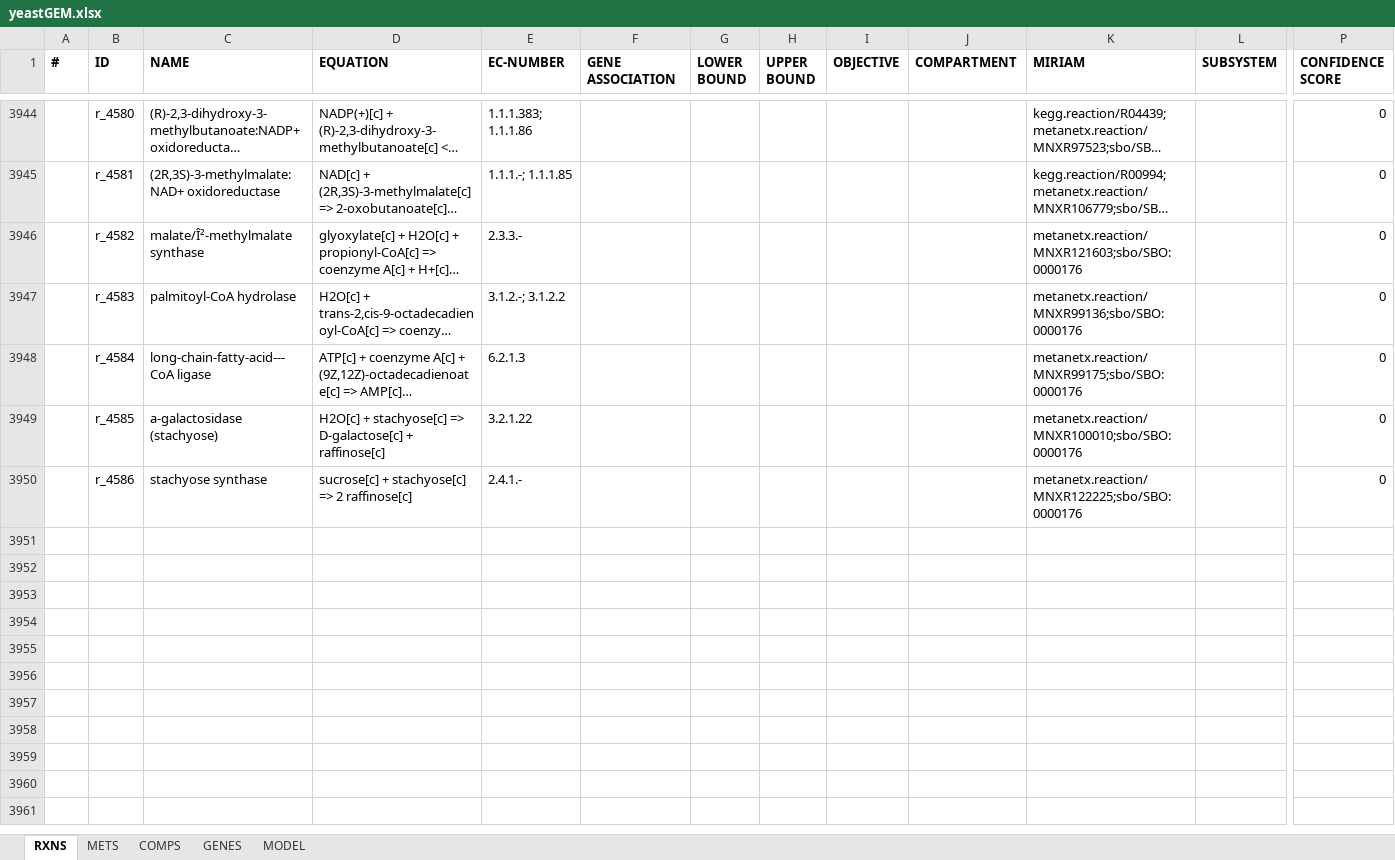
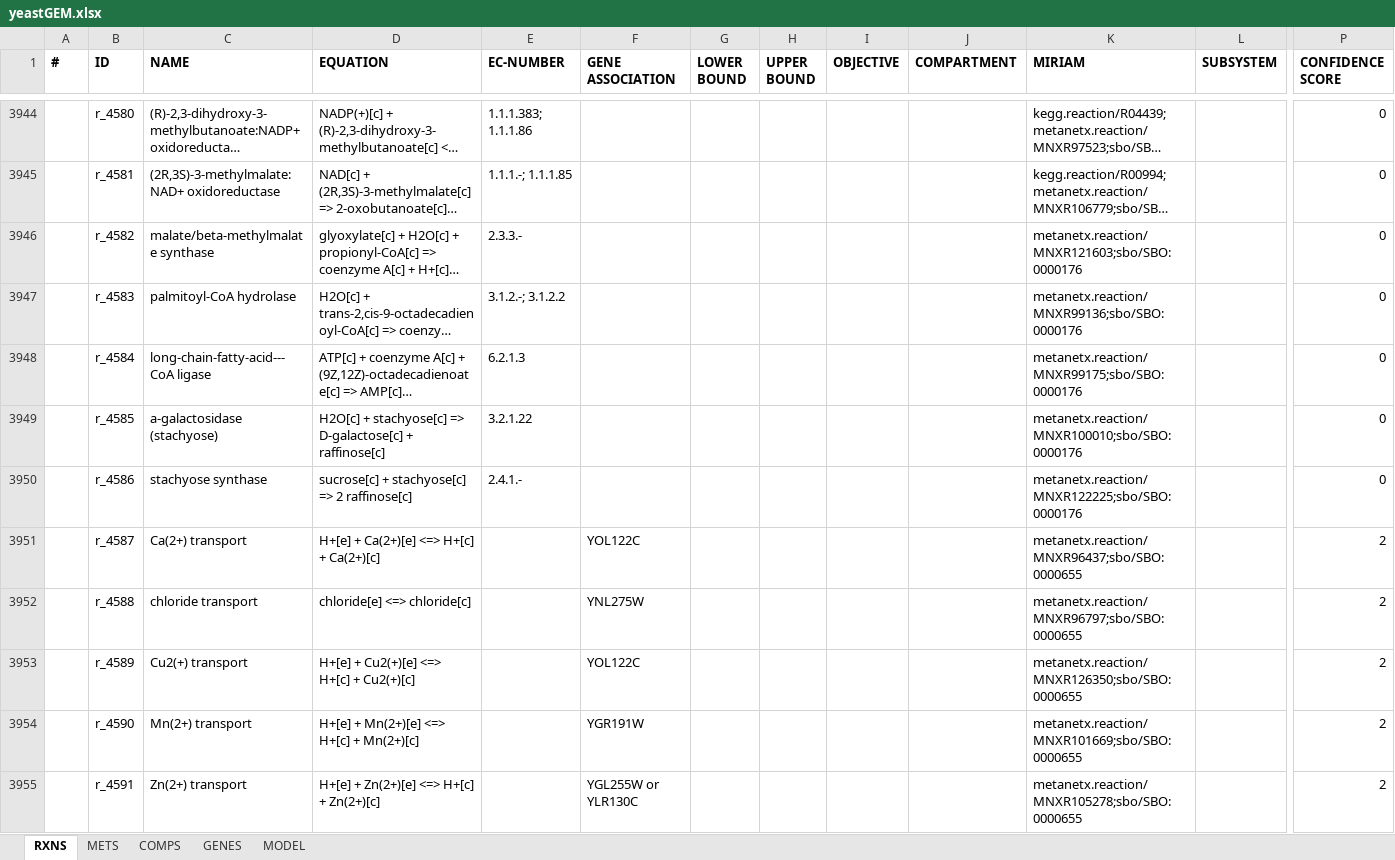
Before and after one commit to weilandtd/yeast-GEM, an Excel workbook: ModelFiles/xlsx/yeastGEM.xlsx, sheet RXNS, drawn as a sheet; only a part is shown, gaps mark what is left out; long unchanged cells end in …; values as stored, in another font and other column widths than the file's, no borders; rows hold the shown columns only; the diff covers the shown part only; the diff names each change by its address in the sheet, - before the commit and + after, or states it on an @@ line.

```diff
--- a/ModelFiles/xlsx/yeastGEM.xlsx (sheet RXNS)
+++ b/ModelFiles/xlsx/yeastGEM.xlsx (sheet RXNS)
-C3946 (NAME): malate/Î²-methylmalate synthase
+C3946 (NAME): malate/beta-methylmalate synthase
+row 3951:  | r_4587 | Ca(2+) transport | H+[e] + Ca(2+)[e] <=> H+[c] + Ca(2+)[c] |  | YOL122C |  |  |  |  | metanetx.reaction/MNXR96437;sbo/SBO:0000655 |  | 2
+row 3952:  | r_4588 | chloride transport | chloride[e] <=> chloride[c] |  | YNL275W |  |  |  |  | metanetx.reaction/MNXR96797;sbo/SBO:0000655 |  | 2
+row 3953:  | r_4589 | Cu2(+) transport | H+[e] + Cu2(+)[e] <=> H+[c] + Cu2(+)[c] |  | YOL122C |  |  |  |  | metanetx.reaction/MNXR126350;sbo/SBO:0000655 |  | 2
+row 3954:  | r_4590 | Mn(2+) transport | H+[e] + Mn(2+)[e] <=> H+[c] + Mn(2+)[c] |  | YGR191W |  |  |  |  | metanetx.reaction/MNXR101669;sbo/SBO:0000655 |  | 2
+row 3955:  | r_4591 | Zn(2+) transport | H+[e] + Zn(2+)[e] <=> H+[c] + Zn(2+)[c] |  | YGL255W or YLR130C |  |  |  |  | metanetx.reaction/MNXR105278;sbo/SBO:0000655 |  | 2
```
Also changed, not shown: 9 added rows and 4 edited cells elsewhere in this sheet, sheet METS, sheet GENES, sheet MODEL, 4 other files.
